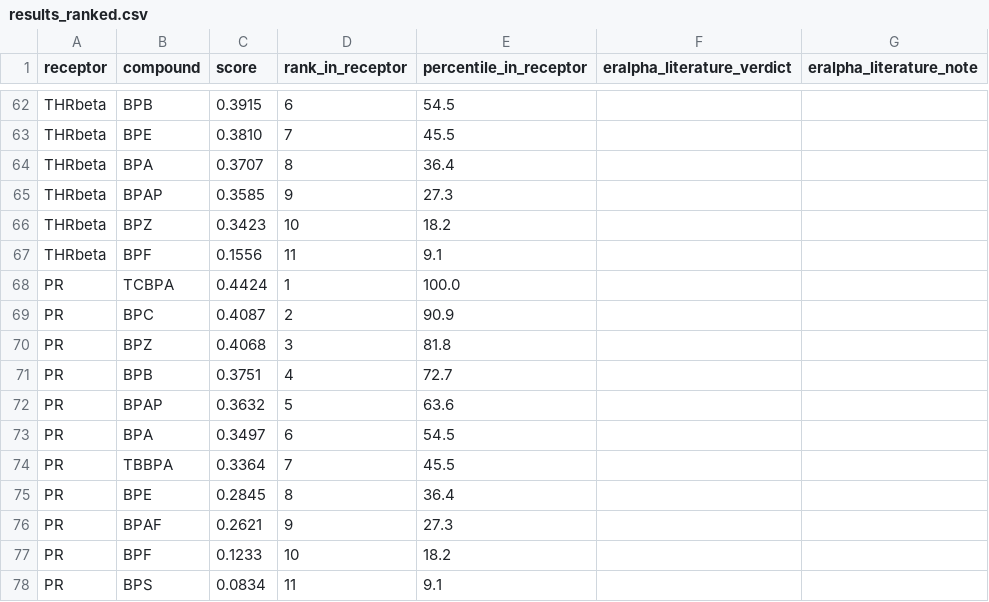
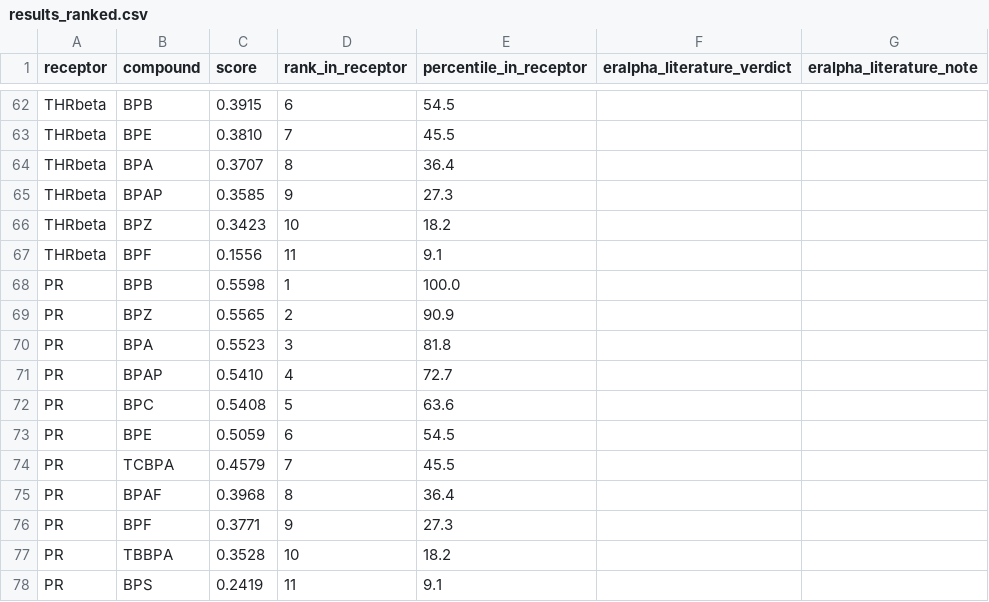
Before and after one commit to ryuunderground/regvelo_etc, a CSV file: bpa_panel/results_ranked.csv, drawn as a sheet; only a part is shown, gaps mark what is left out; the diff covers the shown part only.

```diff
--- a/bpa_panel/results_ranked.csv
+++ b/bpa_panel/results_ranked.csv
@@ -67,12 +67,12 @@ THRbeta,BPZ,0.3423,10,18.2,,
 THRbeta,BPF,0.1556,11,9.1,,
-PR,TCBPA,0.4424,1,100.0,,
-PR,BPC,0.4087,2,90.9,,
-PR,BPZ,0.4068,3,81.8,,
-PR,BPB,0.3751,4,72.7,,
-PR,BPAP,0.3632,5,63.6,,
-PR,BPA,0.3497,6,54.5,,
-PR,TBBPA,0.3364,7,45.5,,
-PR,BPE,0.2845,8,36.4,,
-PR,BPAF,0.2621,9,27.3,,
-PR,BPF,0.1233,10,18.2,,
-PR,BPS,0.0834,11,9.1,,
+PR,BPB,0.5598,1,100.0,,
+PR,BPZ,0.5565,2,90.9,,
+PR,BPA,0.5523,3,81.8,,
+PR,BPAP,0.5410,4,72.7,,
+PR,BPC,0.5408,5,63.6,,
+PR,BPE,0.5059,6,54.5,,
+PR,TCBPA,0.4579,7,45.5,,
+PR,BPAF,0.3968,8,36.4,,
+PR,BPF,0.3771,9,27.3,,
+PR,TBBPA,0.3528,10,18.2,,
+PR,BPS,0.2419,11,9.1,,
```
Also changed, not shown: 3 added rows, 3 removed rows and 62 edited cells elsewhere in this file, bpa_panel/results_scores.csv, bpa_panel/score_matrix.csv, 5 other files.
